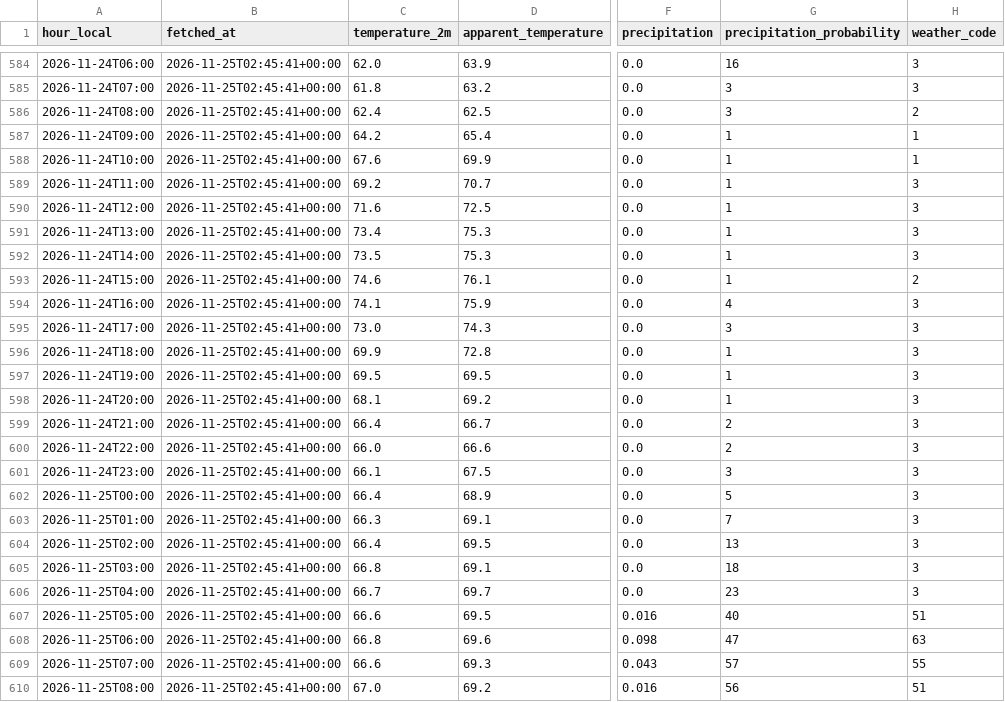
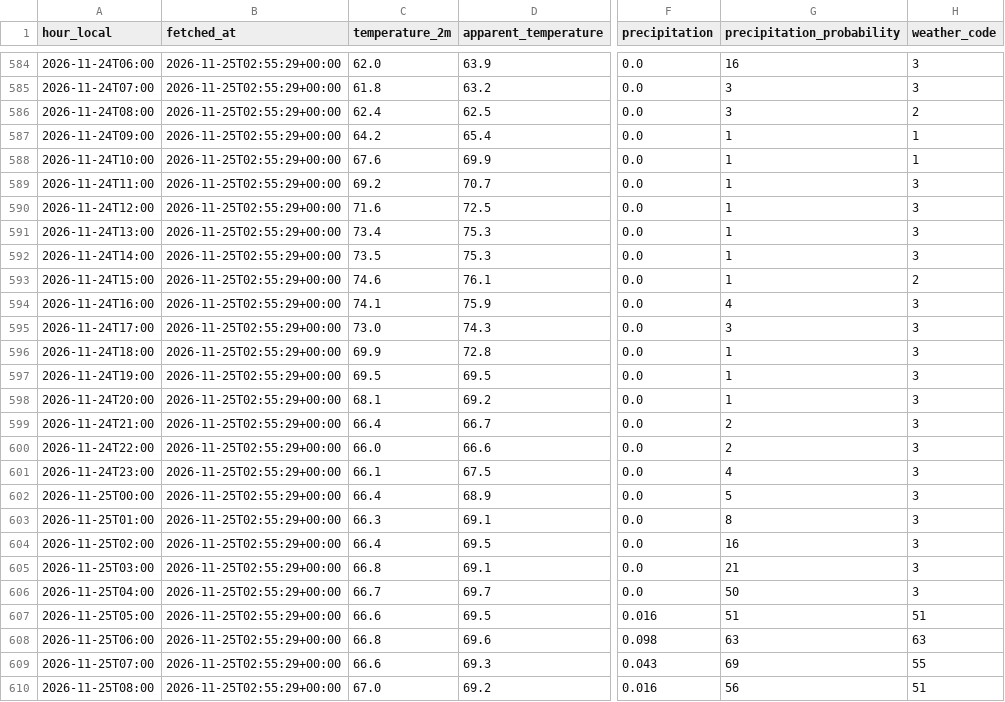
Before and after one commit to swerve357/mk-forecast, a CSV file: data/weather_hourly.csv, drawn as a sheet; only a part is shown, gaps mark what is left out; the diff covers the shown part only; the diff names each change by its address in the sheet, - before the commit and + after, or states it on an @@ line.

```diff
--- a/data/weather_hourly.csv
+++ b/data/weather_hourly.csv
-B584:B610 (fetched_at): 2026-11-25T02:45:41+00:00
+B584:B610 (fetched_at): 2026-11-25T02:55:29+00:00
-G601 (precipitation_probability): 3
+G601 (precipitation_probability): 4
-G603 (precipitation_probability): 7
+G603 (precipitation_probability): 8
-G604 (precipitation_probability): 13
+G604 (precipitation_probability): 16
-G605 (precipitation_probability): 18
+G605 (precipitation_probability): 21
-G606 (precipitation_probability): 23
+G606 (precipitation_probability): 50
-G607 (precipitation_probability): 40
+G607 (precipitation_probability): 51
-G608 (precipitation_probability): 47
+G608 (precipitation_probability): 63
-G609 (precipitation_probability): 57
+G609 (precipitation_probability): 69
```
Also changed, not shown: 110 edited cells elsewhere in this file, 8 other files.
